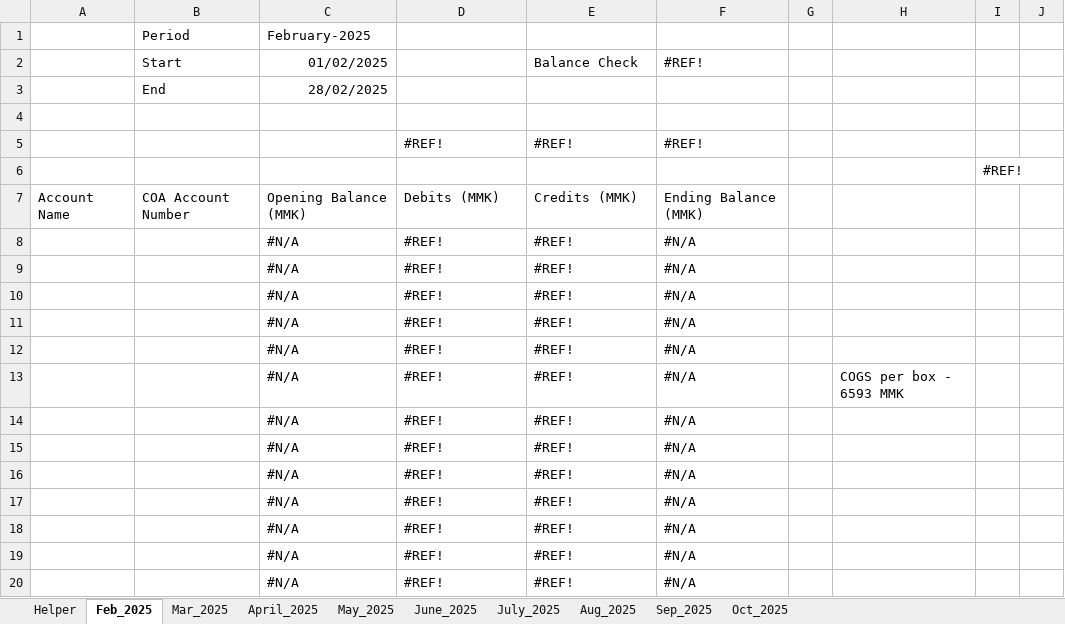
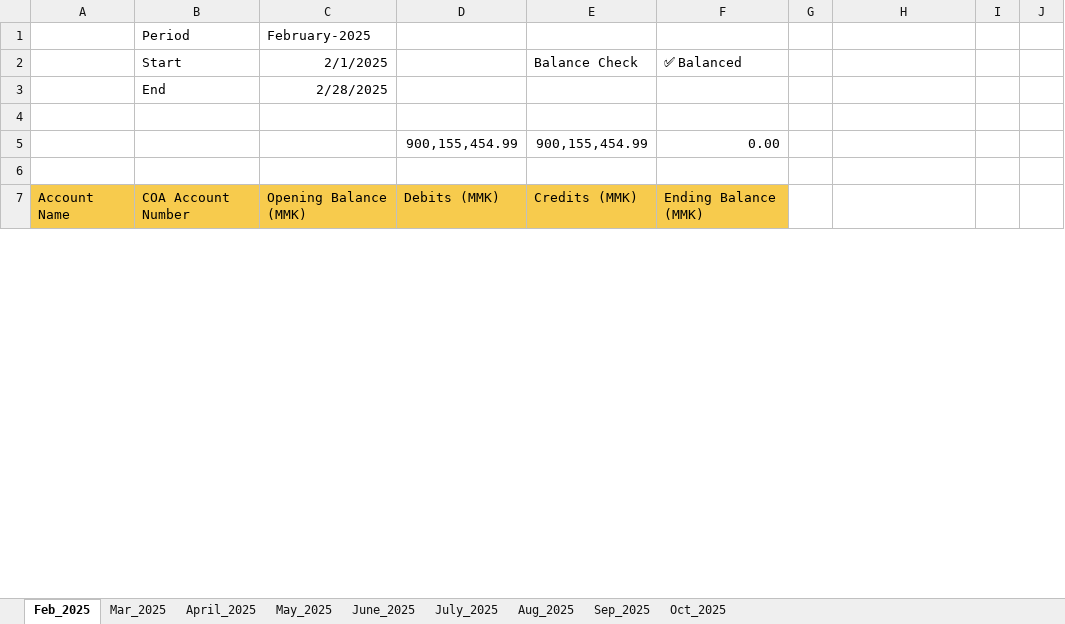
Before and after one commit to iceiceib/workspace_accountant, an Excel workbook: accountant-skill/Exisitng Accounting Workflow _ reference files/Financial Reports/Trial_Balance.xlsx, sheet Feb_2025, drawn as a sheet; only a part is shown; values as stored, in another font and other column widths than the file's, no borders; charts and pictures and table styles not drawn; removed rows and columns are numbered as before the commit, all else as after; the diff covers the shown part only; the diff names each change by its address in the sheet, - before the commit and + after, or states it on an @@ line.

```diff
--- a/accountant-skill/Exisitng Accounting Workflow _ reference files/Financial Reports/Trial_Balance.xlsx (sheet Feb_2025)
+++ b/accountant-skill/Exisitng Accounting Workflow _ reference files/Financial Reports/Trial_Balance.xlsx (sheet Feb_2025)
-sheet tab: Helper
-C2: 01/02/2025
+C2: 2/1/2025
-F2: #REF!
+F2: ✅ Balanced
-C3 (2/1/2025): 28/02/2025
+C3 (2/1/2025): 2/28/2025
-row 5:  |  |  | #REF! | #REF! | #REF!
+row 5:  |  |  | 900,155,454.99 | 900,155,454.99 | 0.00
-I6: #REF!
+I6: (empty)
-A7:F7 fill: none
+A7:F7 fill: #F7CB4D
-row 8:  |  | #N/A | #REF! | #REF! | #N/A
-row 9:  |  | #N/A | #REF! | #REF! | #N/A
-row 10:  |  | #N/A | #REF! | #REF! | #N/A
-row 11:  |  | #N/A | #REF! | #REF! | #N/A
-row 12:  |  | #N/A | #REF! | #REF! | #N/A
-row 13:  |  | #N/A | #REF! | #REF! | #N/A |  | COGS per box - 6593 MMK
-row 14:  |  | #N/A | #REF! | #REF! | #N/A
-row 15:  |  | #N/A | #REF! | #REF! | #N/A
-row 16:  |  | #N/A | #REF! | #REF! | #N/A
-row 17:  |  | #N/A | #REF! | #REF! | #N/A
-row 18:  |  | #N/A | #REF! | #REF! | #N/A
-row 19:  |  | #N/A | #REF! | #REF! | #N/A
-row 20:  |  | #N/A | #REF! | #REF! | #N/A
```
Also changed, not shown: 57 added rows and 43 removed rows elsewhere in this sheet, sheet April_2025, sheet Mar_2025, sheet May_2025, sheet Oct_2025, sheet Sep_2025, sheet Aug_2025, 2 more sheets, charts or pictures, accountant-skill/Exisitng Accounting Workflow _ reference files/Financial Reports/Financial_Statements.xlsx.
